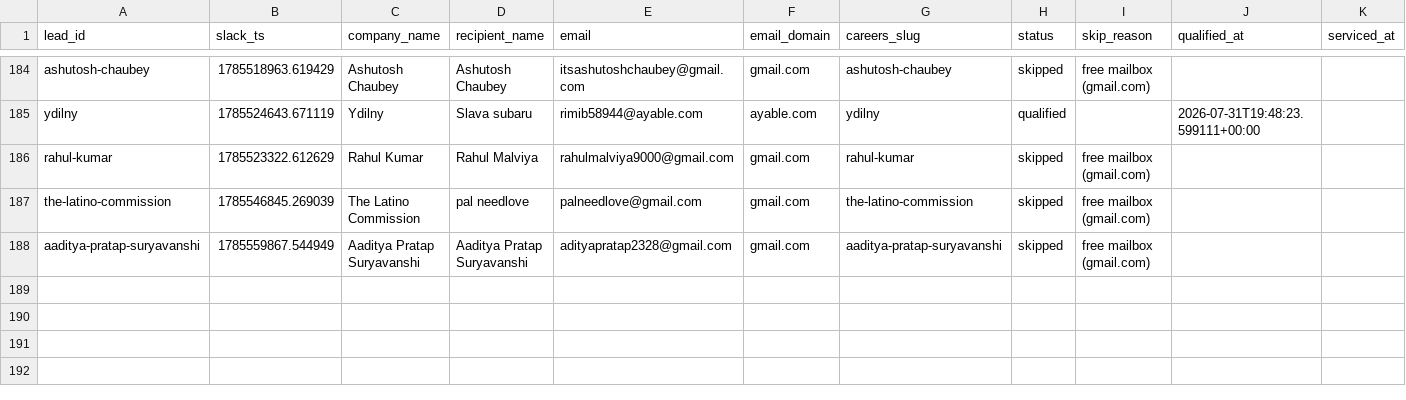
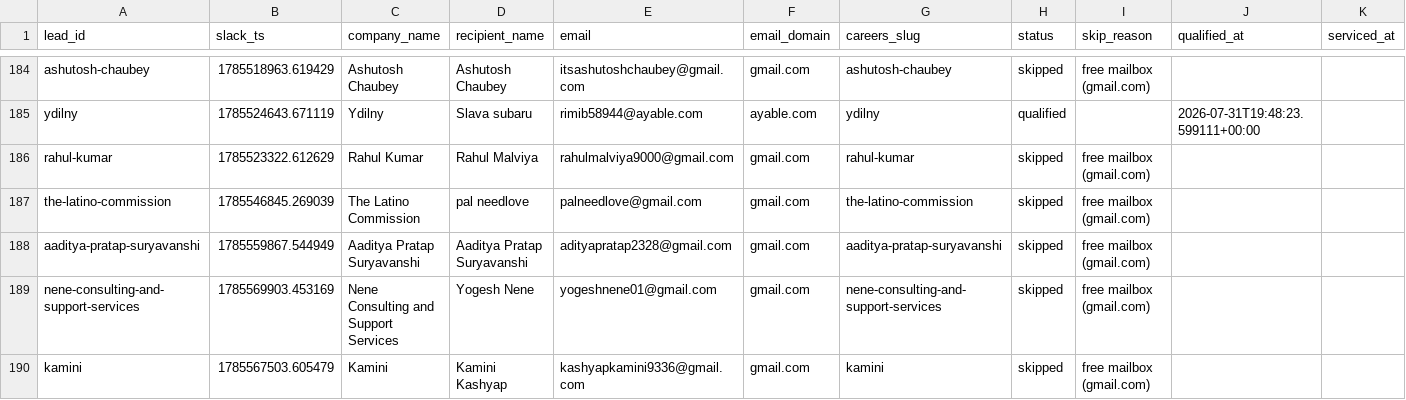
Before and after one commit to jessicagertig/first-touch-pipeline, a CSV file: state/leads.csv, drawn as a sheet; only a part is shown, gaps mark what is left out; rows hold the shown columns only; the diff names each change by its address in the sheet, - before the commit and + after, or states it on an @@ line.

```diff
--- a/state/leads.csv
+++ b/state/leads.csv
+row 189: nene-consulting-and-support-services | 1785569903.453169 | Nene Consulting and Support Services | Yogesh Nene | yogeshnene01@gmail.com | gmail.com | nene-consulting-and-support-services | skipped | free mailbox (gmail.com)
+row 190: kamini | 1785567503.605479 | Kamini | Kamini Kashyap | kashyapkamini9336@gmail.com | gmail.com | kamini | skipped | free mailbox (gmail.com)
```
Also changed, not shown: 1 other file.
